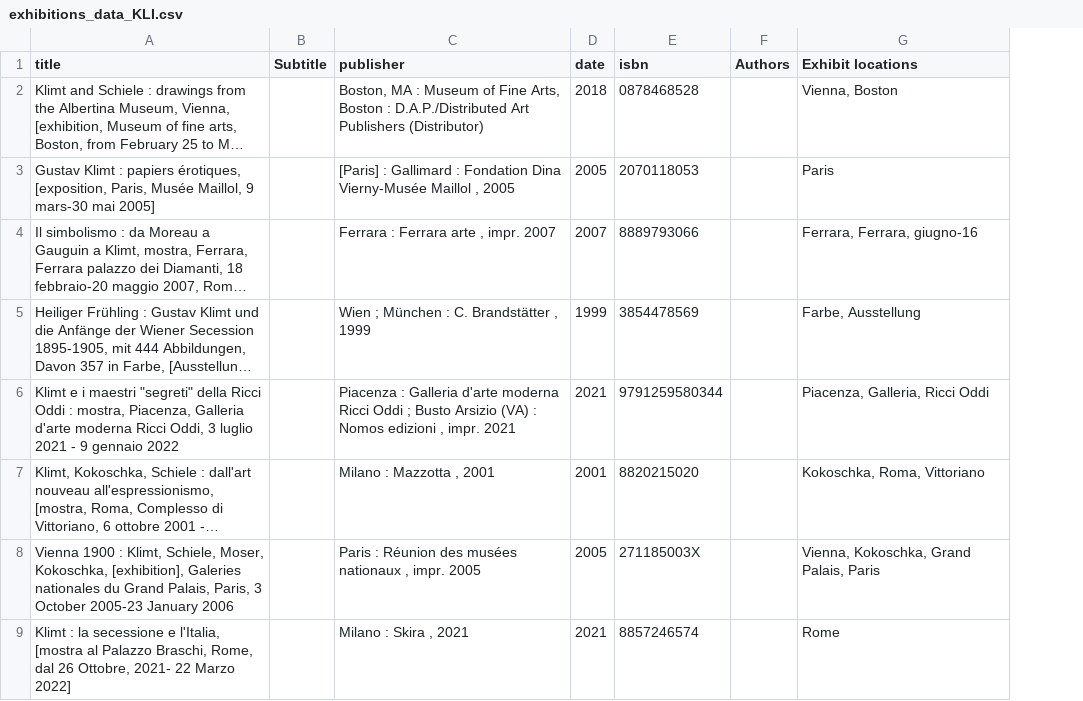
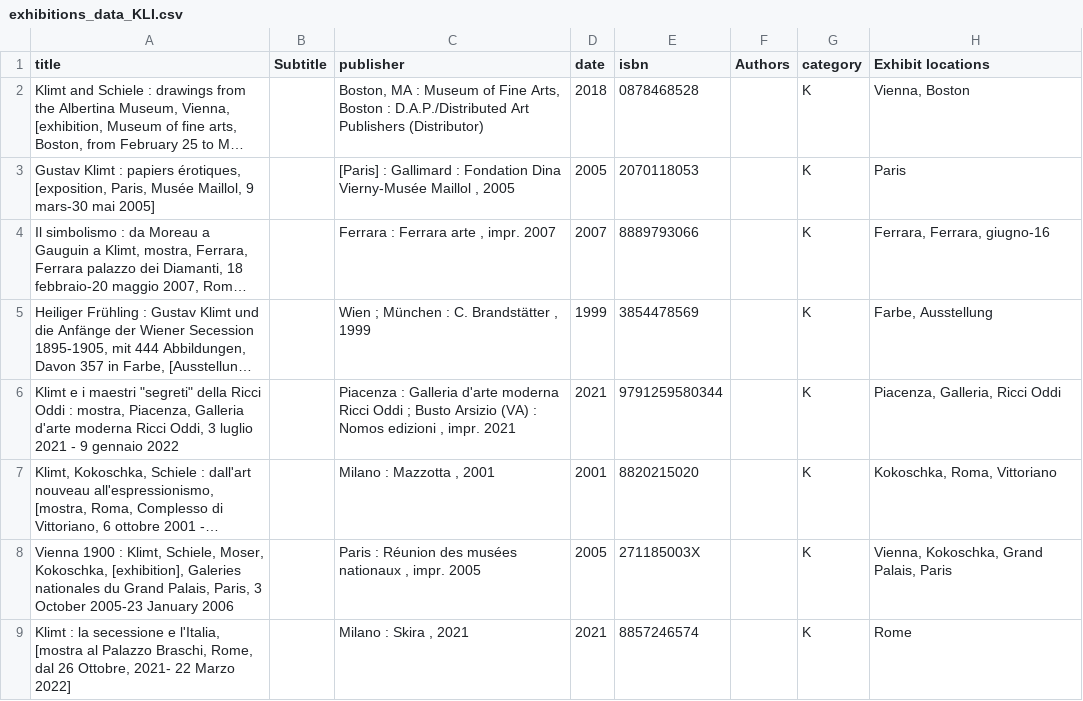
Before and after one commit to giorgiacrosilla/reputationera, a CSV file: tobesent/exhibitions_data_KLI.csv, drawn as a sheet; only a part is shown; long unchanged cells end in …; the diff names each change by its address in the sheet, - before the commit and + after, or states it on an @@ line.

```diff
--- a/tobesent/exhibitions_data_KLI.csv
+++ b/tobesent/exhibitions_data_KLI.csv
+column G (category), rows 2-9: all K
```
Also changed, not shown: 4 other files.
